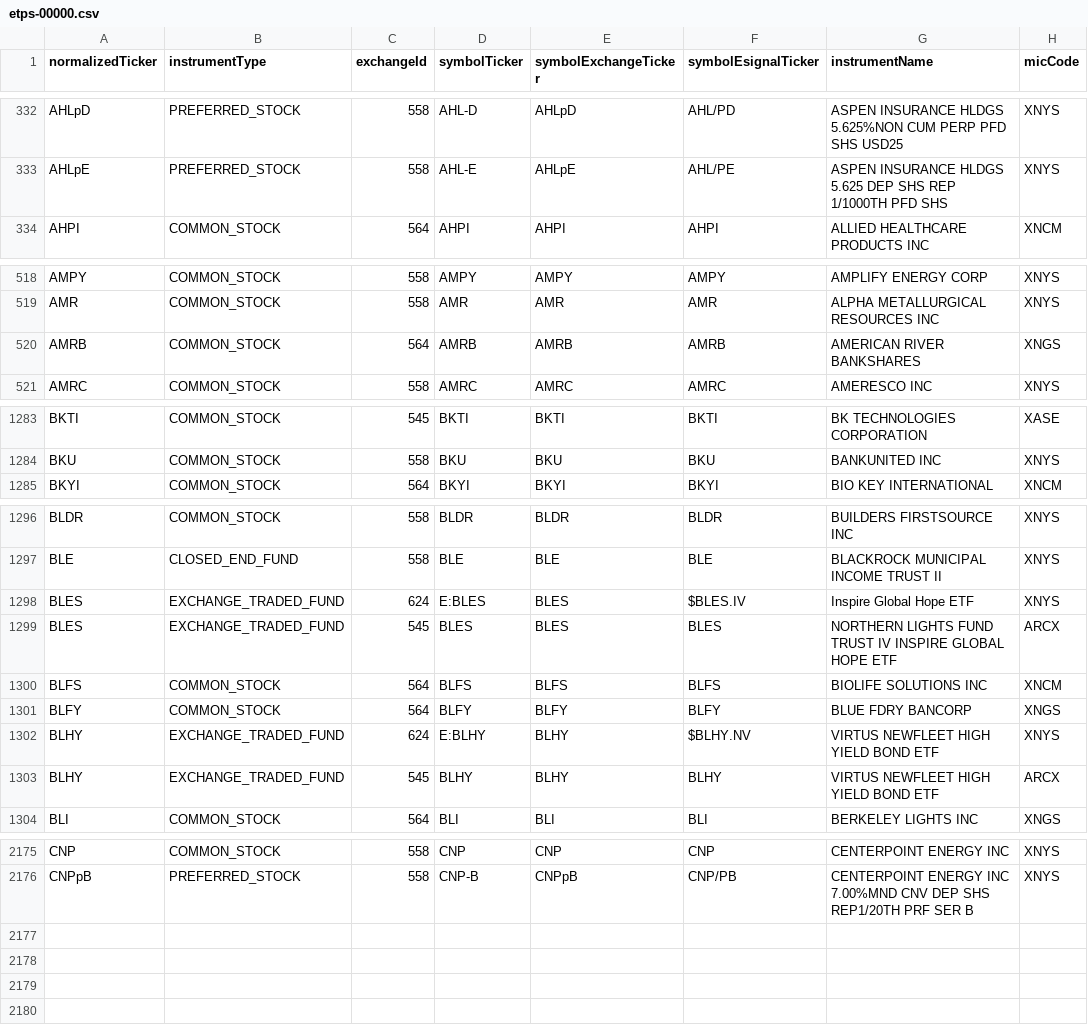
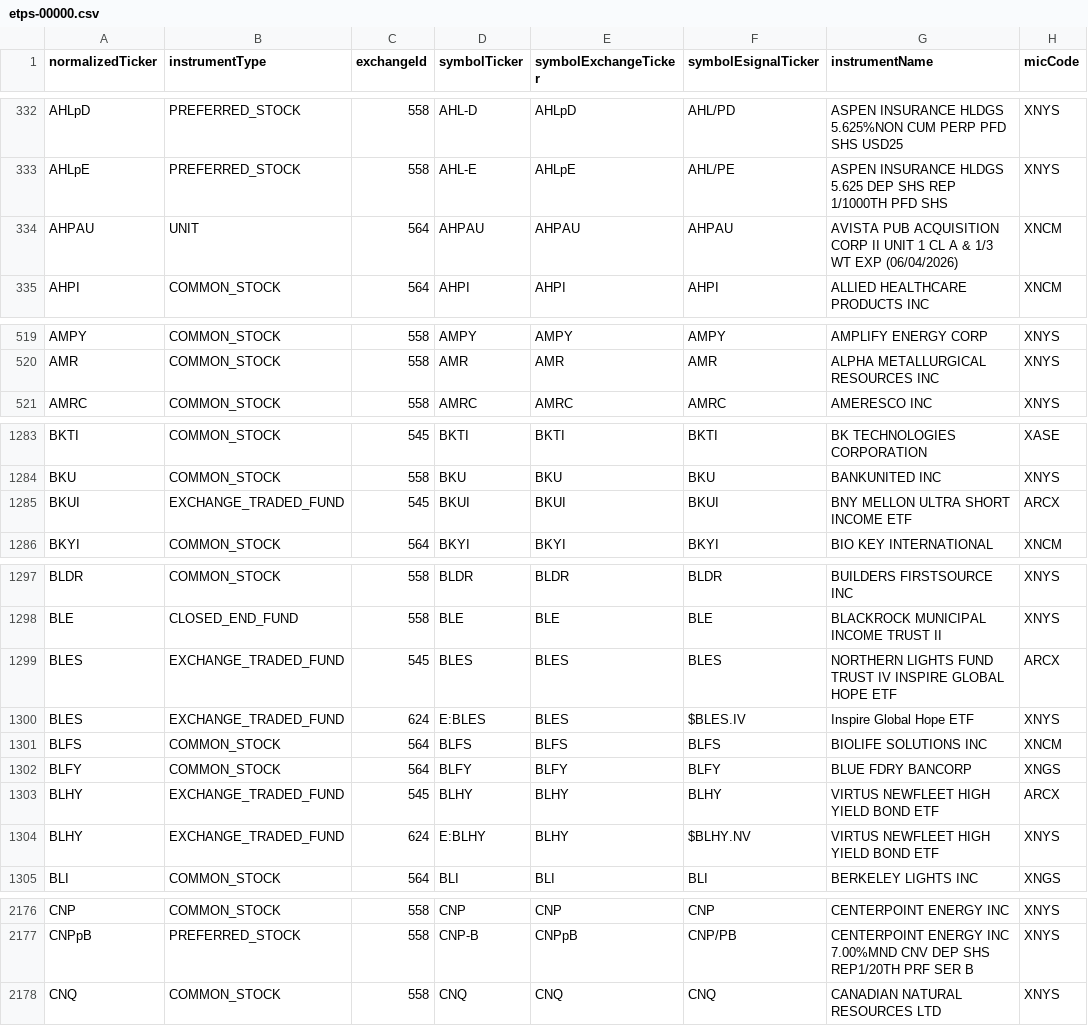
Before and after one commit to haoenhui/nyse-listed-etps, a CSV file: etps-00000.csv, drawn as a sheet; only a part is shown, gaps mark what is left out; the diff covers the shown part only.

```diff
--- a/etps-00000.csv
+++ b/etps-00000.csv
@@ -333,2 +333,3 @@ AHLpD,PREFERRED_STOCK,558,AHL-D,AHLpD,AHL/PD,ASPEN INSURANCE HLDGS 5.625%NON CUM
 AHLpE,PREFERRED_STOCK,558,AHL-E,AHLpE,AHL/PE,ASPEN INSURANCE HLDGS 5.625 DEP SHS REP 1/1000TH PFD SHS,XNYS
+AHPAU,UNIT,564,AHPAU,AHPAU,AHPAU,AVISTA PUB ACQUISITION CORP II UNIT 1 CL A & 1/3 WT EXP (06/04/2026),XNCM
 AHPI,COMMON_STOCK,564,AHPI,AHPI,AHPI,ALLIED HEALTHCARE PRODUCTS INC,XNCM
@@ -519,3 +520,2 @@ AMPY,COMMON_STOCK,558,AMPY,AMPY,AMPY,AMPLIFY ENERGY CORP,XNYS
 AMR,COMMON_STOCK,558,AMR,AMR,AMR,ALPHA METALLURGICAL RESOURCES INC,XNYS
-AMRB,COMMON_STOCK,564,AMRB,AMRB,AMRB,AMERICAN RIVER BANKSHARES,XNGS
 AMRC,COMMON_STOCK,558,AMRC,AMRC,AMRC,AMERESCO INC,XNYS
@@ -1284,2 +1284,3 @@ BKTI,COMMON_STOCK,545,BKTI,BKTI,BKTI,BK TECHNOLOGIES CORPORATION,XASE
 BKU,COMMON_STOCK,558,BKU,BKU,BKU,BANKUNITED INC,XNYS
+BKUI,EXCHANGE_TRADED_FUND,545,BKUI,BKUI,BKUI,BNY MELLON ULTRA SHORT INCOME ETF,ARCX
 BKYI,COMMON_STOCK,564,BKYI,BKYI,BKYI,BIO KEY INTERNATIONAL,XNCM
@@ -1297,8 +1298,8 @@ BLDR,COMMON_STOCK,558,BLDR,BLDR,BLDR,BUILDERS FIRSTSOURCE INC,XNYS
 BLE,CLOSED_END_FUND,558,BLE,BLE,BLE,BLACKROCK MUNICIPAL INCOME TRUST II,XNYS
-BLES,EXCHANGE_TRADED_FUND,624,E:BLES,BLES,$BLES.IV,Inspire Global Hope ETF,XNYS
 BLES,EXCHANGE_TRADED_FUND,545,BLES,BLES,BLES,NORTHERN LIGHTS FUND TRUST IV INSPIRE GLOBAL HOPE ETF,ARCX
+BLES,EXCHANGE_TRADED_FUND,624,E:BLES,BLES,$BLES.IV,Inspire Global Hope ETF,XNYS
 BLFS,COMMON_STOCK,564,BLFS,BLFS,BLFS,BIOLIFE SOLUTIONS INC,XNCM
 BLFY,COMMON_STOCK,564,BLFY,BLFY,BLFY,BLUE FDRY BANCORP,XNGS
-BLHY,EXCHANGE_TRADED_FUND,624,E:BLHY,BLHY,$BLHY.NV,VIRTUS NEWFLEET HIGH YIELD BOND ETF,XNYS
 BLHY,EXCHANGE_TRADED_FUND,545,BLHY,BLHY,BLHY,VIRTUS NEWFLEET HIGH YIELD BOND ETF,ARCX
+BLHY,EXCHANGE_TRADED_FUND,624,E:BLHY,BLHY,$BLHY.NV,VIRTUS NEWFLEET HIGH YIELD BOND ETF,XNYS
 BLI,COMMON_STOCK,564,BLI,BLI,BLI,BERKELEY LIGHTS INC,XNGS
@@ -2176 +2177,2 @@ CNP,COMMON_STOCK,558,CNP,CNP,CNP,CENTERPOINT ENERGY INC,XNYS
 CNPpB,PREFERRED_STOCK,558,CNP-B,CNPpB,CNP/PB,CENTERPOINT ENERGY INC 7.00%MND CNV DEP SHS REP1/20TH PRF SER B,XNYS
+CNQ,COMMON_STOCK,558,CNQ,CNQ,CNQ,CANADIAN NATURAL RESOURCES LTD,XNYS
```
Also changed, not shown: 2 moved rows and 1 edited cell elsewhere in this file, etps-02000.csv, etps-04000.csv, 3 other files.
